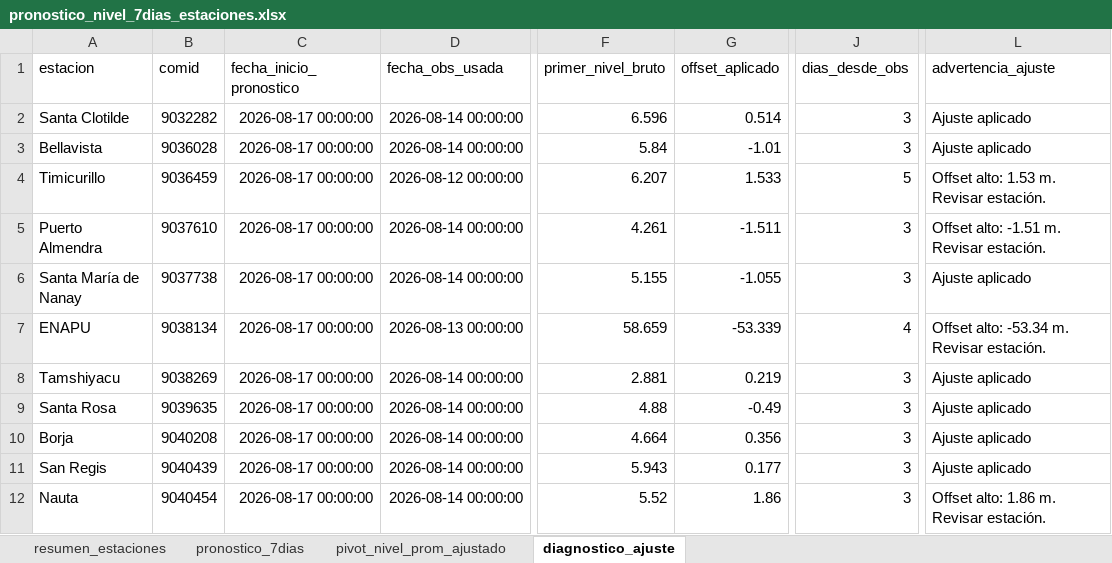
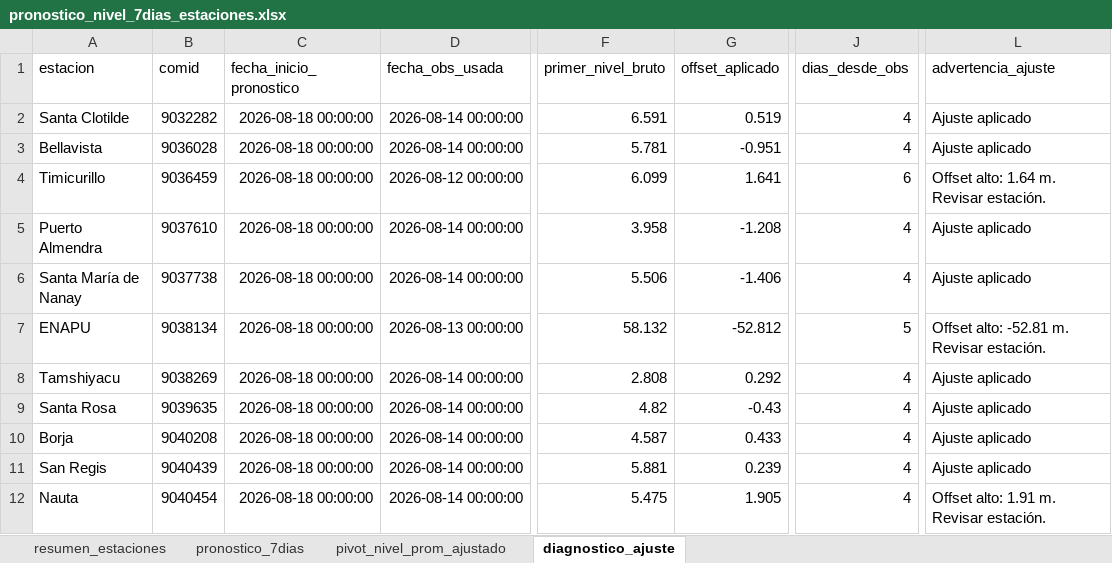
Before and after one commit to KURONO23/LoretoNivelesaCaudales, an Excel workbook: outputs/pronostico_nivel_7dias_estaciones.xlsx, sheet diagnostico_ajuste, drawn as a sheet; only a part is shown, gaps mark what is left out; values as stored, in another font and other column widths than the file's, no borders; the diff covers the shown part only; the diff names each change by its address in the sheet, - before the commit and + after, or states it on an @@ line.

```diff
--- a/outputs/pronostico_nivel_7dias_estaciones.xlsx (sheet diagnostico_ajuste)
+++ b/outputs/pronostico_nivel_7dias_estaciones.xlsx (sheet diagnostico_ajuste)
-C2:C12 (fecha_inicio_pronostico): 2026-08-17 00:00:00
+C2:C12 (fecha_inicio_pronostico): 2026-08-18 00:00:00
-F2 (primer_nivel_bruto): 6.596
+F2 (primer_nivel_bruto): 6.591
-G2 (offset_aplicado): 0.514
+G2 (offset_aplicado): 0.519
-J2:J3 (dias_desde_obs): 3
+J2:J3 (dias_desde_obs): 4
-F3 (primer_nivel_bruto): 5.84
+F3 (primer_nivel_bruto): 5.781
-G3 (offset_aplicado): -1.01
+G3 (offset_aplicado): -0.951
-F4 (primer_nivel_bruto): 6.207
+F4 (primer_nivel_bruto): 6.099
-G4 (offset_aplicado): 1.533
+G4 (offset_aplicado): 1.641
-J4 (dias_desde_obs): 5
+J4 (dias_desde_obs): 6
-L4 (advertencia_ajuste): Offset alto: 1.53 m. Revisar estación.
+L4 (advertencia_ajuste): Offset alto: 1.64 m. Revisar estación.
-F5 (primer_nivel_bruto): 4.261
+F5 (primer_nivel_bruto): 3.958
-G5 (offset_aplicado): -1.511
+G5 (offset_aplicado): -1.208
-J5:J6 (dias_desde_obs): 3
+J5:J6 (dias_desde_obs): 4
-L5 (advertencia_ajuste): Offset alto: -1.51 m. Revisar estación.
+L5 (advertencia_ajuste): Ajuste aplicado
-F6 (primer_nivel_bruto): 5.155
+F6 (primer_nivel_bruto): 5.506
-G6 (offset_aplicado): -1.055
+G6 (offset_aplicado): -1.406
-F7 (primer_nivel_bruto): 58.659
+F7 (primer_nivel_bruto): 58.132
-G7 (offset_aplicado): -53.339
+G7 (offset_aplicado): -52.812
-J7 (dias_desde_obs): 4
+J7 (dias_desde_obs): 5
-L7 (advertencia_ajuste): Offset alto: -53.34 m. Revisar estación.
+L7 (advertencia_ajuste): Offset alto: -52.81 m. Revisar estación.
-F8 (primer_nivel_bruto): 2.881
+F8 (primer_nivel_bruto): 2.808
-G8 (offset_aplicado): 0.219
+G8 (offset_aplicado): 0.292
-J8:J12 (dias_desde_obs): 3
+J8:J12 (dias_desde_obs): 4
-F9 (primer_nivel_bruto): 4.88
+F9 (primer_nivel_bruto): 4.82
-G9 (offset_aplicado): -0.49
+G9 (offset_aplicado): -0.43
-F10 (primer_nivel_bruto): 4.664
+F10 (primer_nivel_bruto): 4.587
-G10 (offset_aplicado): 0.356
+G10 (offset_aplicado): 0.433
-F11 (primer_nivel_bruto): 5.943
+F11 (primer_nivel_bruto): 5.881
-G11 (offset_aplicado): 0.177
+G11 (offset_aplicado): 0.239
-F12 (primer_nivel_bruto): 5.52
+F12 (primer_nivel_bruto): 5.475
-G12 (offset_aplicado): 1.86
+G12 (offset_aplicado): 1.905
-L12 (advertencia_ajuste): Offset alto: 1.86 m. Revisar estación.
+L12 (advertencia_ajuste): Offset alto: 1.91 m. Revisar estación.
```
Also changed, not shown: 31 edited cells elsewhere in this sheet, sheet pronostico_7dias, sheet resumen_estaciones, sheet pivot_nivel_prom_ajustado, outputs/metricas_dwlt_estaciones.xlsx, outputs/validacion_dwlt_hasta_observado_disponible.xlsx, 10 other files.
